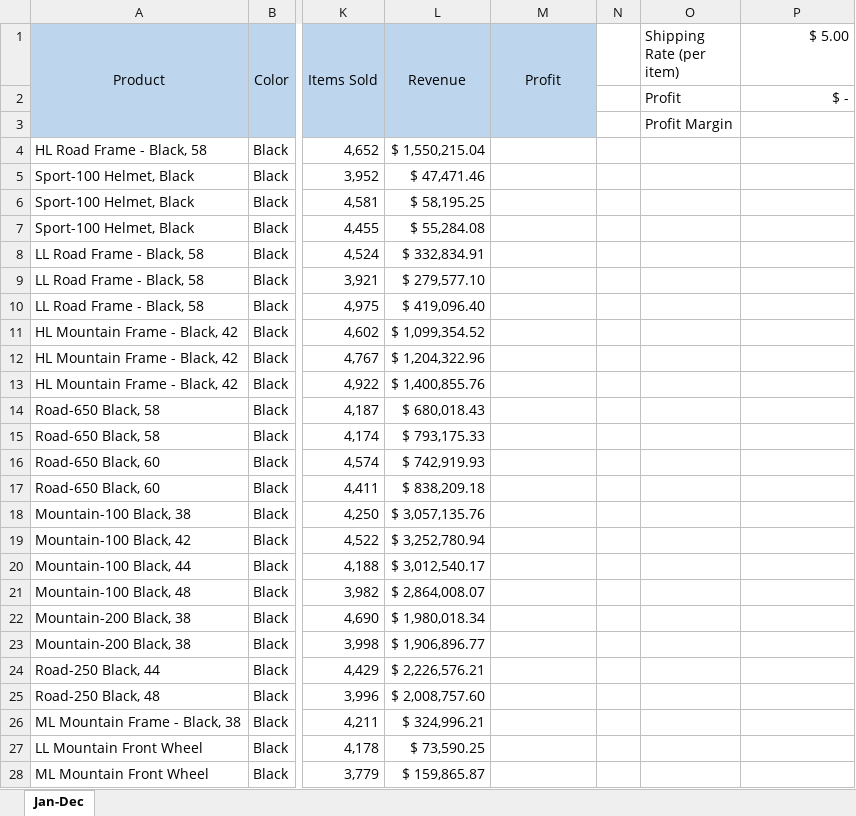
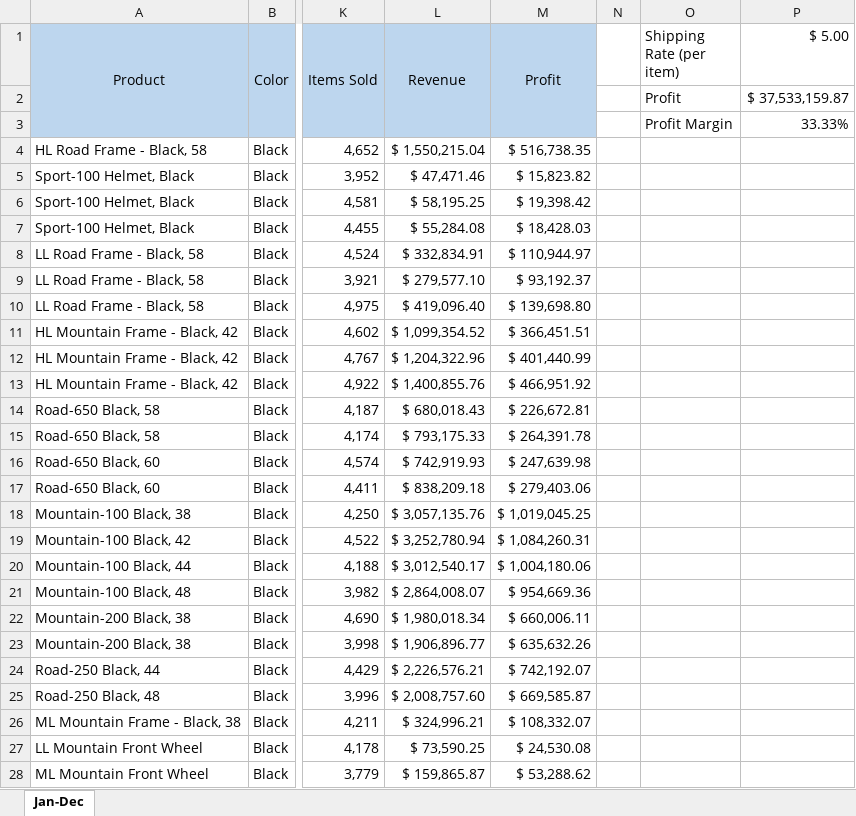
Before and after one commit to Neeraj10687/Python-programs, an Excel workbook: D.V/Revenue-Figures 2.xlsx, sheet Jan-Dec, drawn as a sheet; only a part is shown, gaps mark what is left out; values as stored, in another font and other column widths than the file's, no borders; the diff covers the shown part only; the diff names each change by its address in the sheet, - before the commit and + after, or states it on an @@ line.

```diff
--- a/D.V/Revenue-Figures 2.xlsx (sheet Jan-Dec)
+++ b/D.V/Revenue-Figures 2.xlsx (sheet Jan-Dec)
-P2 ($ 5.00): $ -
+P2 ($ 5.00): $ 37,533,159.87
-P3 ($ 5.00): (empty)
+P3 ($ 5.00): 33.33%
-M4 (Profit): (empty)
+M4 (Profit): $ 516,738.35
-M5 (Profit): (empty)
+M5 (Profit): $ 15,823.82
-M6 (Profit): (empty)
+M6 (Profit): $ 19,398.42
-M7 (Profit): (empty)
+M7 (Profit): $ 18,428.03
-M8 (Profit): (empty)
+M8 (Profit): $ 110,944.97
-M9 (Profit): (empty)
+M9 (Profit): $ 93,192.37
-M10 (Profit): (empty)
+M10 (Profit): $ 139,698.80
-M11 (Profit): (empty)
+M11 (Profit): $ 366,451.51
-M12 (Profit): (empty)
+M12 (Profit): $ 401,440.99
-M13 (Profit): (empty)
+M13 (Profit): $ 466,951.92
-M14 (Profit): (empty)
+M14 (Profit): $ 226,672.81
-M15 (Profit): (empty)
+M15 (Profit): $ 264,391.78
-M16 (Profit): (empty)
+M16 (Profit): $ 247,639.98
-M17 (Profit): (empty)
+M17 (Profit): $ 279,403.06
-M18 (Profit): (empty)
+M18 (Profit): $ 1,019,045.25
-M19 (Profit): (empty)
+M19 (Profit): $ 1,084,260.31
-M20 (Profit): (empty)
+M20 (Profit): $ 1,004,180.06
-M21 (Profit): (empty)
+M21 (Profit): $ 954,669.36
-M22 (Profit): (empty)
+M22 (Profit): $ 660,006.11
-M23 (Profit): (empty)
+M23 (Profit): $ 635,632.26
-M24 (Profit): (empty)
+M24 (Profit): $ 742,192.07
-M25 (Profit): (empty)
+M25 (Profit): $ 669,585.87
-M26 (Profit): (empty)
+M26 (Profit): $ 108,332.07
-M27 (Profit): (empty)
+M27 (Profit): $ 24,530.08
-M28 (Profit): (empty)
+M28 (Profit): $ 53,288.62
```
Also changed, not shown: 173 edited cells elsewhere in this sheet, 1 other file.
